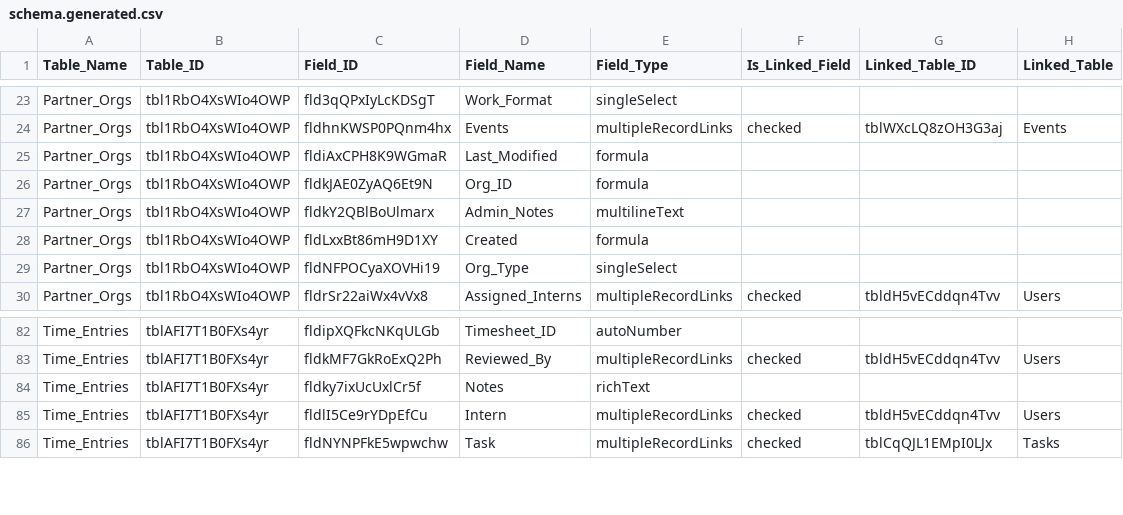
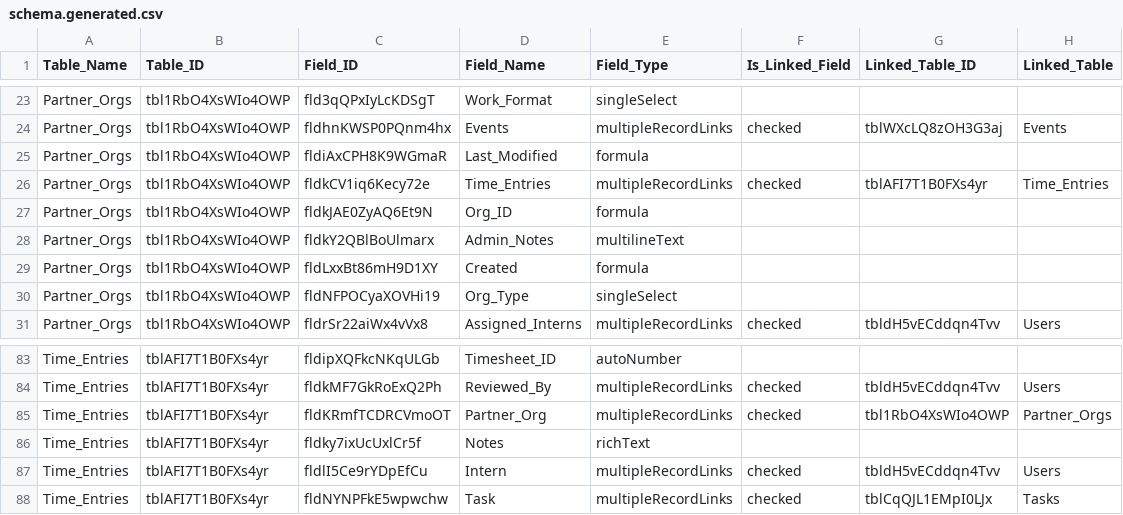
Before and after one commit to IntegralEd/nextgensw, a CSV file: docs/schema.generated.csv, drawn as a sheet; only a part is shown, gaps mark what is left out; the diff names each change by its address in the sheet, - before the commit and + after, or states it on an @@ line.

```diff
--- a/docs/schema.generated.csv
+++ b/docs/schema.generated.csv
+row 26: Partner_Orgs | tbl1RbO4XsWIo4OWP | fldkCV1iq6Kecy72e | Time_Entries | multipleRecordLinks | checked | tblAFI7T1B0FXs4yr | Time_Entries
+row 85: Time_Entries | tblAFI7T1B0FXs4yr | fldKRmfTCDRCVmoOT | Partner_Org | multipleRecordLinks | checked | tbl1RbO4XsWIo4OWP | Partner_Orgs
```
Also changed, not shown: 5 other files.
